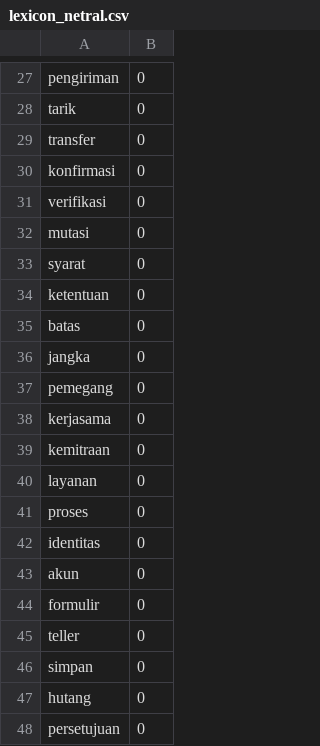
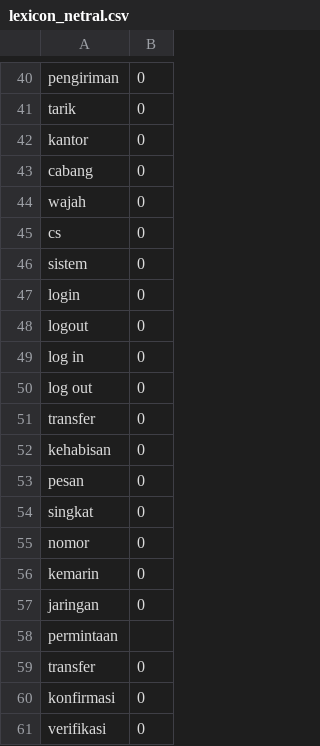
Before and after one commit to netijenbelajar/lexicon, a CSV file: lexicon_netral.csv, drawn as a sheet; only a part is shown, gaps mark what is left out; the shorter side is filled out with more unchanged rows; the diff covers the shown part only; the diff names each change by its address in the sheet, - before the commit and + after, or states it on an @@ line.

Commit message:
Update lexicon_netral.csv

```diff
--- a/lexicon_netral.csv
+++ b/lexicon_netral.csv
+row 42: kantor | 0
+row 43: cabang | 0
+row 44: wajah | 0
+row 45: cs | 0
+row 46: sistem | 0
+row 47: login | 0
+row 48: logout | 0
+row 49: log in | 0
+row 50: log out | 0
+row 51: transfer | 0
+row 52: kehabisan | 0
+row 53: pesan | 0
+row 54: singkat | 0
+row 55: nomor | 0
+row 56: kemarin | 0
+row 57: jaringan | 0
+row 58: permintaan
```
Also changed, not shown: 13 added rows elsewhere in this file.
